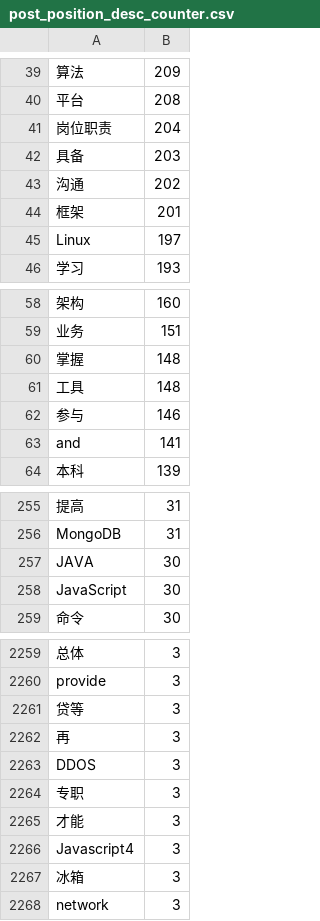
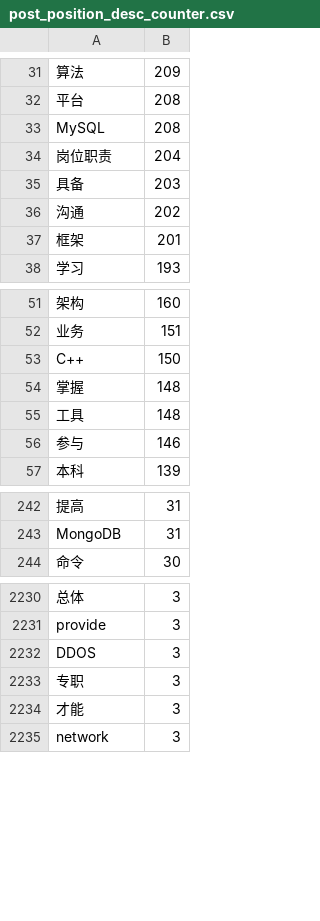
Before and after one commit to jasperedward158/fiveJob, a CSV file: data/post_position_desc_counter.csv, drawn as a sheet; only a part is shown, gaps mark what is left out; removed rows and columns are numbered as before the commit, all else as after; the diff covers the shown part only; the diff names each change by its address in the sheet, - before the commit and + after, or states it on an @@ line.

```diff
--- a/data/post_position_desc_counter.csv
+++ b/data/post_position_desc_counter.csv
+row 33: MySQL | 208
-row 45: Linux | 197
+row 53: C++ | 150
-row 63: and | 141
-row 257: JAVA | 30
-row 258: JavaScript | 30
-row 2261: 贷等 | 3
-row 2262: 再 | 3
-row 2266: Javascript4 | 3
-row 2267: 冰箱 | 3
```
Also changed, not shown: 5 added rows and 43 removed rows elsewhere in this file, data/post_record_schooling.csv.
